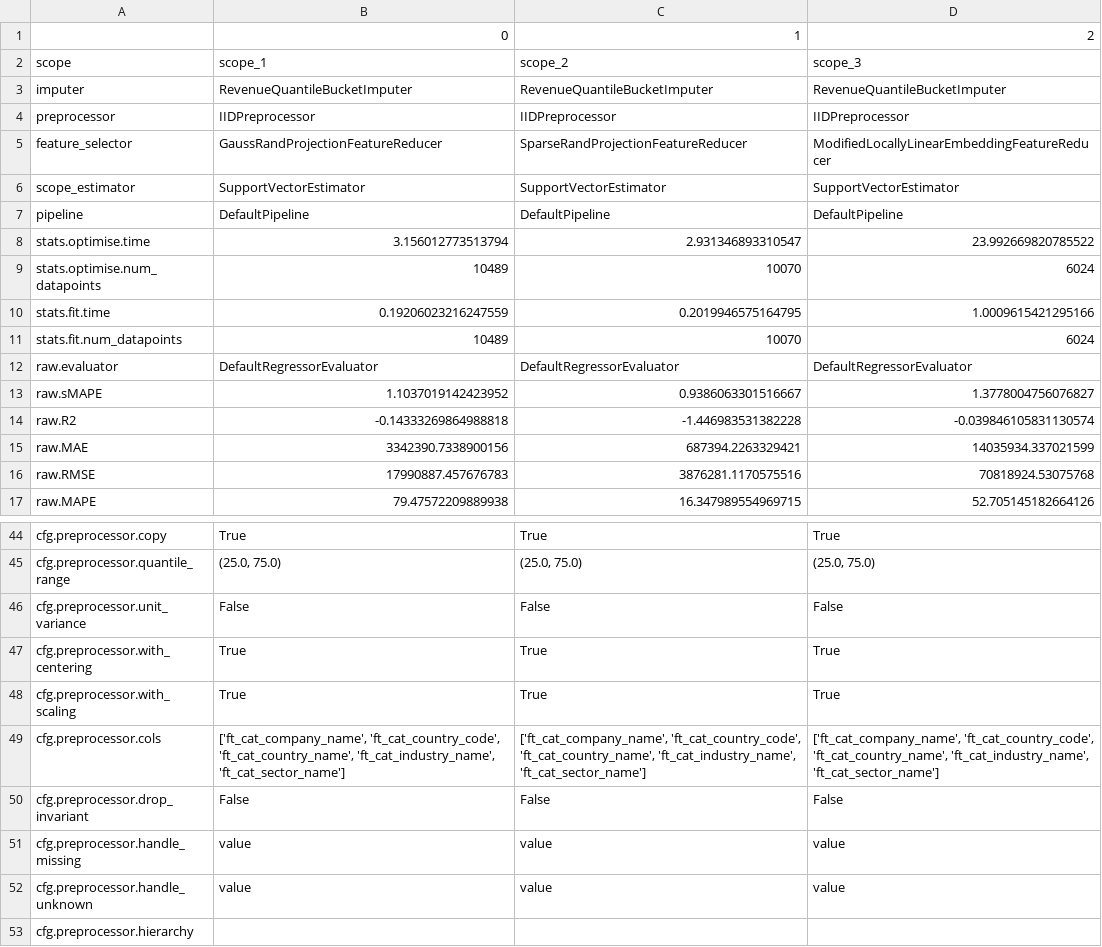
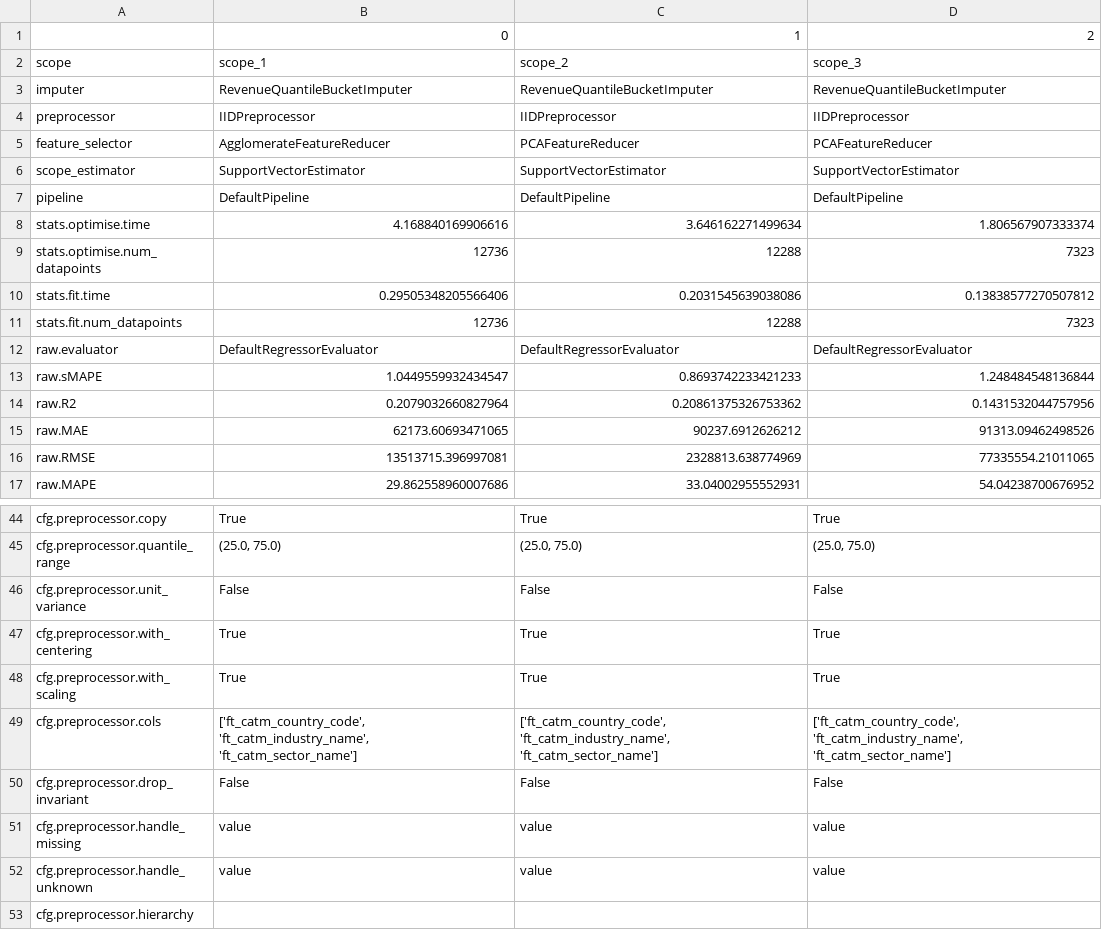
Before and after one commit to oxari-io/architectura, a CSV file: local/eval_results/model_pipelines_test.csv, drawn as a sheet; only a part is shown, gaps mark what is left out; the diff covers the shown part only.

Commit message:
Ref: Made all models MAPIE compatible.

```diff
--- a/local/eval_results/model_pipelines_test.csv
+++ b/local/eval_results/model_pipelines_test.csv
@@ -4,14 +4,14 @@ imputer,RevenueQuantileBucketImputer,RevenueQuantileBucketImputer,RevenueQuantil
 preprocessor,IIDPreprocessor,IIDPreprocessor,IIDPreprocessor
-feature_selector,GaussRandProjectionFeatureReducer,SparseRandProjectionFeatureReducer,ModifiedLocallyLinearEmbeddingFeatureReducer
+feature_selector,AgglomerateFeatureReducer,PCAFeatureReducer,PCAFeatureReducer
 scope_estimator,SupportVectorEstimator,SupportVectorEstimator,SupportVectorEstimator
 pipeline,DefaultPipeline,DefaultPipeline,DefaultPipeline
-stats.optimise.time,3.156012773513794,2.931346893310547,23.992669820785522
-stats.optimise.num_datapoints,10489,10070,6024
-stats.fit.time,0.19206023216247559,0.2019946575164795,1.0009615421295166
-stats.fit.num_datapoints,10489,10070,6024
+stats.optimise.time,4.168840169906616,3.646162271499634,1.806567907333374
+stats.optimise.num_datapoints,12736,12288,7323
+stats.fit.time,0.29505348205566406,0.2031545639038086,0.13838577270507812
+stats.fit.num_datapoints,12736,12288,7323
 raw.evaluator,DefaultRegressorEvaluator,DefaultRegressorEvaluator,DefaultRegressorEvaluator
-raw.sMAPE,1.1037019142423952,0.9386063301516667,1.3778004756076827
-raw.R2,-0.14333269864988818,-1.446983531382228,-0.039846105831130574
-raw.MAE,3342390.7338900156,687394.2263329421,14035934.337021599
-raw.RMSE,17990887.457676783,3876281.1170575516,70818924.53075768
-raw.MAPE,79.47572209889938,16.347989554969715,52.705145182664126
+raw.sMAPE,1.0449559932434547,0.8693742233421233,1.248484548136844
+raw.R2,0.2079032660827964,0.20861375326753362,0.1431532044757956
+raw.MAE,62173.60693471065,90237.6912626212,91313.09462498526
+raw.RMSE,13513715.396997081,2328813.638774969,77335554.21011065
+raw.MAPE,29.862558960007686,33.04002955552931,54.04238700676952
@@ -48,3 +48,3 @@ cfg.preprocessor.with_centering,True,True,True
 cfg.preprocessor.with_scaling,True,True,True
-cfg.preprocessor.cols,"['ft_cat_company_name', 'ft_cat_country_code', 'ft_cat_country_name', 'ft_cat_industry_name', 'ft_cat_sector_name']","['ft_cat_company_name', 'ft_cat_country_code', 'ft_cat_country_name', 'ft_cat_industry_name', 'ft_cat_sector_name']","['ft_cat_company_name', 'ft_cat_country_code', 'ft_cat_country_name', 'ft_cat_industry_name', 'ft_cat_sector_name']"
+cfg.preprocessor.cols,"['ft_catm_country_code', 'ft_catm_industry_name', 'ft_catm_sector_name']","['ft_catm_country_code', 'ft_catm_industry_name', 'ft_catm_sector_name']","['ft_catm_country_code', 'ft_catm_industry_name', 'ft_catm_sector_name']"
 cfg.preprocessor.drop_invariant,False,False,False
```
Also changed, not shown: 16 added rows, 12 removed rows and 95 edited cells elsewhere in this file, 11 other files.
